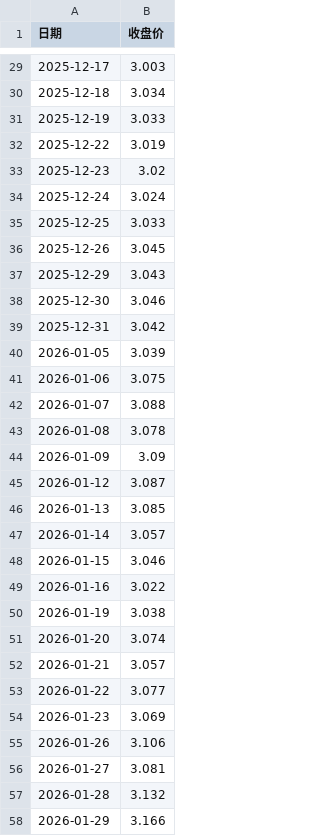
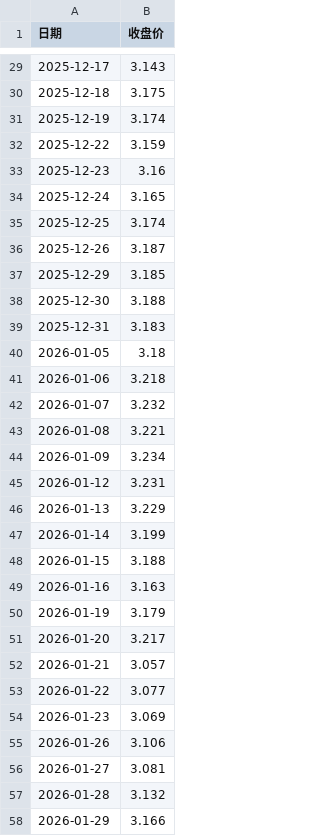
Before and after one commit to jumbosai/qt, a CSV file: cases/case-002/data/510880.csv, drawn as a sheet; only a part is shown, gaps mark what is left out; the diff covers the shown part only.

```diff
--- a/cases/case-002/data/510880.csv
+++ b/cases/case-002/data/510880.csv
@@ -29,24 +29,24 @@
-2025-12-17,3.003
-2025-12-18,3.034
-2025-12-19,3.033
-2025-12-22,3.019
-2025-12-23,3.02
-2025-12-24,3.024
-2025-12-25,3.033
-2025-12-26,3.045
-2025-12-29,3.043
-2025-12-30,3.046
-2025-12-31,3.042
-2026-01-05,3.039
-2026-01-06,3.075
-2026-01-07,3.088
-2026-01-08,3.078
-2026-01-09,3.09
-2026-01-12,3.087
-2026-01-13,3.085
-2026-01-14,3.057
-2026-01-15,3.046
-2026-01-16,3.022
-2026-01-19,3.038
-2026-01-20,3.074
+2025-12-17,3.143
+2025-12-18,3.175
+2025-12-19,3.174
+2025-12-22,3.159
+2025-12-23,3.16
+2025-12-24,3.165
+2025-12-25,3.174
+2025-12-26,3.187
+2025-12-29,3.185
+2025-12-30,3.188
+2025-12-31,3.183
+2026-01-05,3.18
+2026-01-06,3.218
+2026-01-07,3.232
+2026-01-08,3.221
+2026-01-09,3.234
+2026-01-12,3.231
+2026-01-13,3.229
+2026-01-14,3.199
+2026-01-15,3.188
+2026-01-16,3.163
+2026-01-19,3.179
+2026-01-20,3.217
 2026-01-21,3.057
```
Also changed, not shown: 27 edited cells elsewhere in this file, cases/case-002/data/510300.csv, cases/case-002/data/510500.csv, 10 other files.
